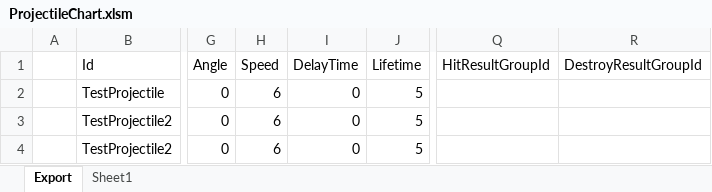
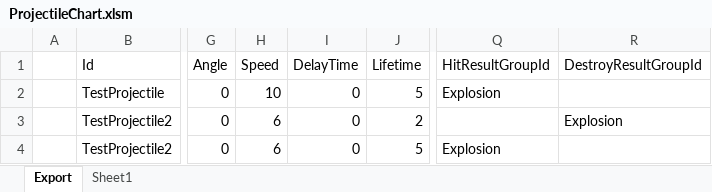
Before and after one commit to BlindBullet/ProjectDF, an Excel workbook: Assets/DataTables~/ProjectileChart.xlsm, sheet Export, drawn as a sheet; only a part is shown, gaps mark what is left out; values as stored, in another font and other column widths than the file's, no borders; charts and pictures not drawn; the diff names each change by its address in the sheet, - before the commit and + after, or states it on an @@ line.

```diff
--- a/Assets/DataTables~/ProjectileChart.xlsm (sheet Export)
+++ b/Assets/DataTables~/ProjectileChart.xlsm (sheet Export)
-H2 (Speed): 6
+H2 (Speed): 10
-Q2 (HitResultGroupId): (empty)
+Q2 (HitResultGroupId): Explosion
-J3 (Lifetime): 5
+J3 (Lifetime): 2
-R3 (DestroyResultGroupId): (empty)
+R3 (DestroyResultGroupId): Explosion
-Q4 (HitResultGroupId): (empty)
+Q4 (HitResultGroupId): Explosion
```
Also changed, not shown: charts or pictures, Assets/DataTables~/ResultGroupChart.xlsm, 6 other files.
